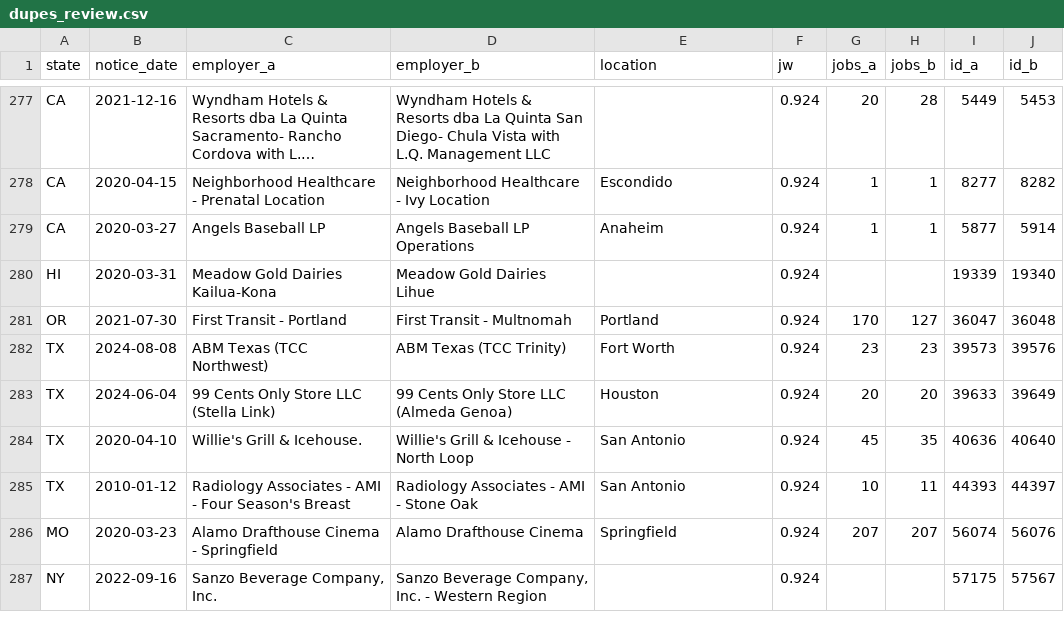
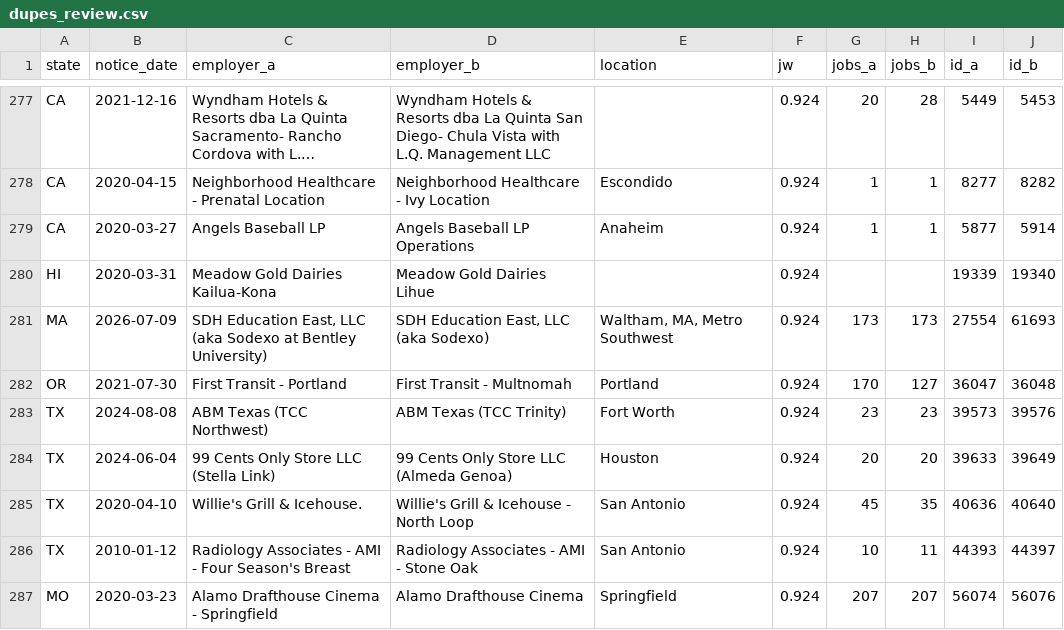
Before and after one commit to bchaps1999/warn-notice-register, a CSV file: data/health/dupes_review.csv, drawn as a sheet; only a part is shown, gaps mark what is left out; the shorter side is filled out with more unchanged rows; long unchanged cells end in …; the diff names each change by its address in the sheet, - before the commit and + after, or states it on an @@ line.

```diff
--- a/data/health/dupes_review.csv
+++ b/data/health/dupes_review.csv
+row 281: MA | 2026-07-09 | SDH Education East, LLC (aka Sodexo at Bentley University) | SDH Education East, LLC (aka Sodexo) | Waltham, MA, Metro Southwest | 0.924 | 173 | 173 | 27554 | 61693
```
Also changed, not shown: data/exports/states/co.csv, data/exports/states/ma.csv, 14 other files.
